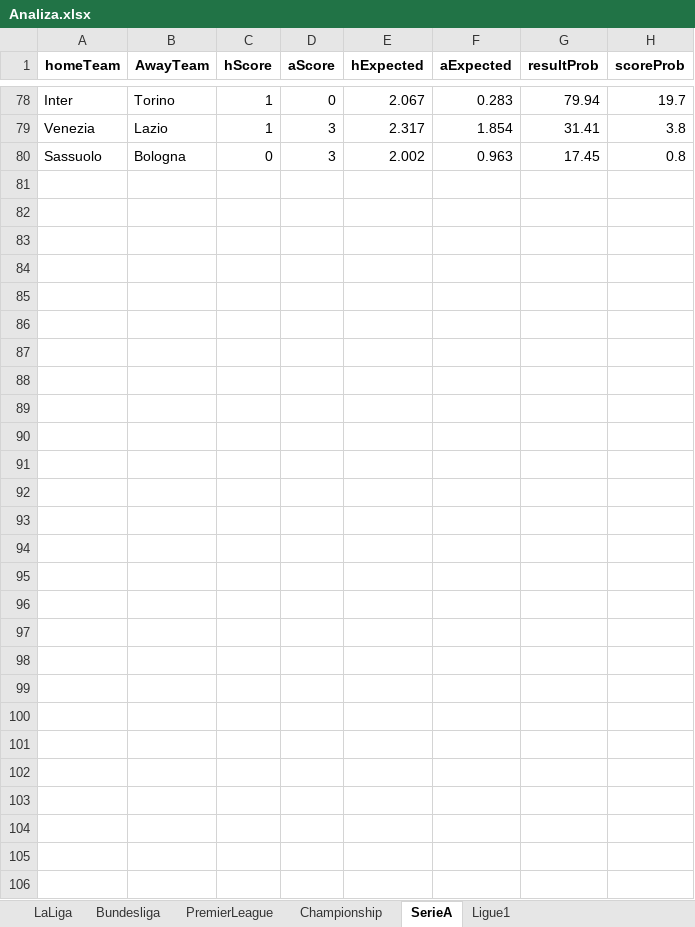
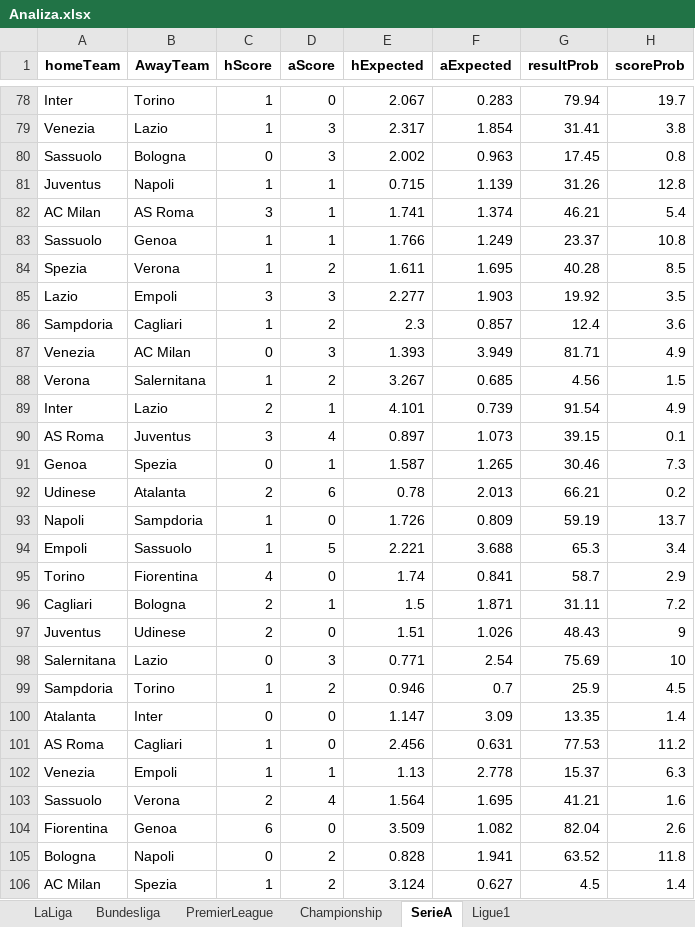
Before and after one commit to sewcio543/predictions, an Excel workbook: Analiza.xlsx, sheet SerieA, drawn as a sheet; only a part is shown, gaps mark what is left out; values as stored, in another font and other column widths than the file's, no borders; the diff names each change by its address in the sheet, - before the commit and + after, or states it on an @@ line.

```diff
--- a/Analiza.xlsx (sheet SerieA)
+++ b/Analiza.xlsx (sheet SerieA)
+row 81: Juventus | Napoli | 1 | 1 | 0.715 | 1.139 | 31.26 | 12.8
+row 82: AC Milan | AS Roma | 3 | 1 | 1.741 | 1.374 | 46.21 | 5.4
+row 83: Sassuolo | Genoa | 1 | 1 | 1.766 | 1.249 | 23.37 | 10.8
+row 84: Spezia | Verona | 1 | 2 | 1.611 | 1.695 | 40.28 | 8.5
+row 85: Lazio | Empoli | 3 | 3 | 2.277 | 1.903 | 19.92 | 3.5
+row 86: Sampdoria | Cagliari | 1 | 2 | 2.3 | 0.857 | 12.4 | 3.6
+row 87: Venezia | AC Milan | 0 | 3 | 1.393 | 3.949 | 81.71 | 4.9
+row 88: Verona | Salernitana | 1 | 2 | 3.267 | 0.685 | 4.56 | 1.5
+row 89: Inter | Lazio | 2 | 1 | 4.101 | 0.739 | 91.54 | 4.9
+row 90: AS Roma | Juventus | 3 | 4 | 0.897 | 1.073 | 39.15 | 0.1
+row 91: Genoa | Spezia | 0 | 1 | 1.587 | 1.265 | 30.46 | 7.3
+row 92: Udinese | Atalanta | 2 | 6 | 0.78 | 2.013 | 66.21 | 0.2
+row 93: Napoli | Sampdoria | 1 | 0 | 1.726 | 0.809 | 59.19 | 13.7
+row 94: Empoli | Sassuolo | 1 | 5 | 2.221 | 3.688 | 65.3 | 3.4
+row 95: Torino | Fiorentina | 4 | 0 | 1.74 | 0.841 | 58.7 | 2.9
+row 96: Cagliari | Bologna | 2 | 1 | 1.5 | 1.871 | 31.11 | 7.2
+row 97: Juventus | Udinese | 2 | 0 | 1.51 | 1.026 | 48.43 | 9
+row 98: Salernitana | Lazio | 0 | 3 | 0.771 | 2.54 | 75.69 | 10
+row 99: Sampdoria | Torino | 1 | 2 | 0.946 | 0.7 | 25.9 | 4.5
+row 100: Atalanta | Inter | 0 | 0 | 1.147 | 3.09 | 13.35 | 1.4
+row 101: AS Roma | Cagliari | 1 | 0 | 2.456 | 0.631 | 77.53 | 11.2
+row 102: Venezia | Empoli | 1 | 1 | 1.13 | 2.778 | 15.37 | 6.3
+row 103: Sassuolo | Verona | 2 | 4 | 1.564 | 1.695 | 41.21 | 1.6
+row 104: Fiorentina | Genoa | 6 | 0 | 3.509 | 1.082 | 82.04 | 2.6
+row 105: Bologna | Napoli | 0 | 2 | 0.828 | 1.941 | 63.52 | 11.8
+row 106: AC Milan | Spezia | 1 | 2 | 3.124 | 0.627 | 4.5 | 1.4
```
Also changed, not shown: sheet LaLiga, sheet Championship, sheet Bundesliga, sheet Ligue1, sheet PremierLeague, database.xlsx, 12 other files.
